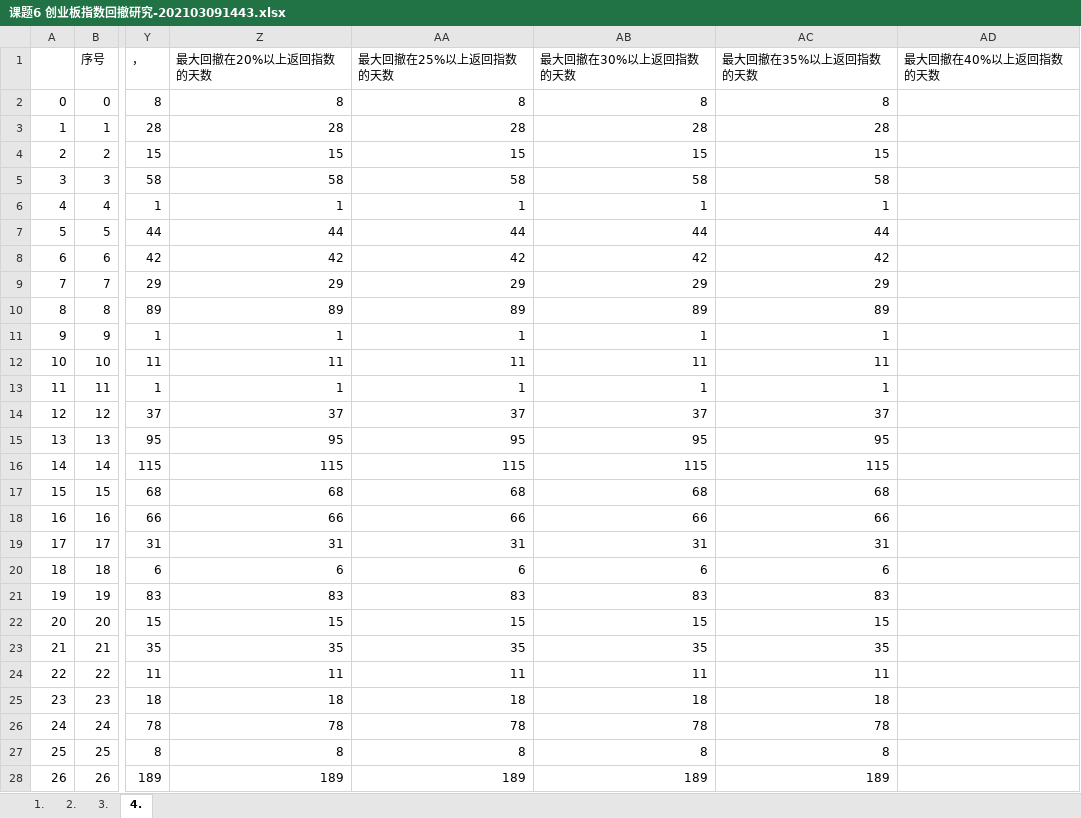
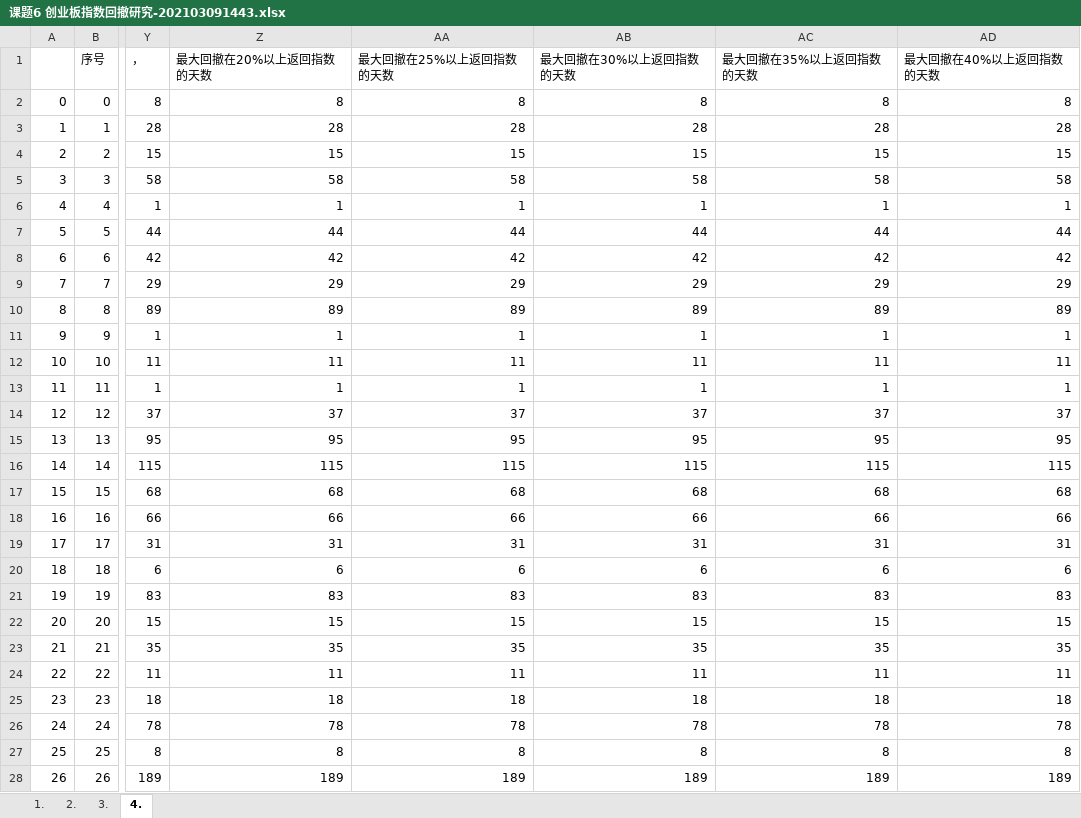
Before and after one commit to JennyCCDD/index_maxdrawdown, an Excel workbook: 课题6 创业板指数回撤研究-202103091443.xlsx, sheet 4., drawn as a sheet; only a part is shown, gaps mark what is left out; values as stored, in another font and other column widths than the file's, no borders; charts and pictures not drawn; the diff covers the shown part only; the diff names each change by its address in the sheet, - before the commit and + after, or states it on an @@ line.

```diff
--- a/课题6 创业板指数回撤研究-202103091443.xlsx (sheet 4.)
+++ b/课题6 创业板指数回撤研究-202103091443.xlsx (sheet 4.)
-AD2 (最大回撤在40%以上返回指数的天数): (empty)
+AD2 (最大回撤在40%以上返回指数的天数): 8
-AD3 (最大回撤在40%以上返回指数的天数): (empty)
+AD3 (最大回撤在40%以上返回指数的天数): 28
-AD4 (最大回撤在40%以上返回指数的天数): (empty)
+AD4 (最大回撤在40%以上返回指数的天数): 15
-AD5 (最大回撤在40%以上返回指数的天数): (empty)
+AD5 (最大回撤在40%以上返回指数的天数): 58
-AD6 (最大回撤在40%以上返回指数的天数): (empty)
+AD6 (最大回撤在40%以上返回指数的天数): 1
-AD7 (最大回撤在40%以上返回指数的天数): (empty)
+AD7 (最大回撤在40%以上返回指数的天数): 44
-AD8 (最大回撤在40%以上返回指数的天数): (empty)
+AD8 (最大回撤在40%以上返回指数的天数): 42
-AD9 (最大回撤在40%以上返回指数的天数): (empty)
+AD9 (最大回撤在40%以上返回指数的天数): 29
-AD10 (最大回撤在40%以上返回指数的天数): (empty)
+AD10 (最大回撤在40%以上返回指数的天数): 89
-AD11 (最大回撤在40%以上返回指数的天数): (empty)
+AD11 (最大回撤在40%以上返回指数的天数): 1
-AD12 (最大回撤在40%以上返回指数的天数): (empty)
+AD12 (最大回撤在40%以上返回指数的天数): 11
-AD13 (最大回撤在40%以上返回指数的天数): (empty)
+AD13 (最大回撤在40%以上返回指数的天数): 1
-AD14 (最大回撤在40%以上返回指数的天数): (empty)
+AD14 (最大回撤在40%以上返回指数的天数): 37
-AD15 (最大回撤在40%以上返回指数的天数): (empty)
+AD15 (最大回撤在40%以上返回指数的天数): 95
-AD16 (最大回撤在40%以上返回指数的天数): (empty)
+AD16 (最大回撤在40%以上返回指数的天数): 115
-AD17 (最大回撤在40%以上返回指数的天数): (empty)
+AD17 (最大回撤在40%以上返回指数的天数): 68
-AD18 (最大回撤在40%以上返回指数的天数): (empty)
+AD18 (最大回撤在40%以上返回指数的天数): 66
-AD19 (最大回撤在40%以上返回指数的天数): (empty)
+AD19 (最大回撤在40%以上返回指数的天数): 31
-AD20 (最大回撤在40%以上返回指数的天数): (empty)
+AD20 (最大回撤在40%以上返回指数的天数): 6
-AD21 (最大回撤在40%以上返回指数的天数): (empty)
+AD21 (最大回撤在40%以上返回指数的天数): 83
-AD22 (最大回撤在40%以上返回指数的天数): (empty)
+AD22 (最大回撤在40%以上返回指数的天数): 15
-AD23 (最大回撤在40%以上返回指数的天数): (empty)
+AD23 (最大回撤在40%以上返回指数的天数): 35
-AD24 (最大回撤在40%以上返回指数的天数): (empty)
+AD24 (最大回撤在40%以上返回指数的天数): 11
-AD25 (最大回撤在40%以上返回指数的天数): (empty)
+AD25 (最大回撤在40%以上返回指数的天数): 18
-AD26 (最大回撤在40%以上返回指数的天数): (empty)
+AD26 (最大回撤在40%以上返回指数的天数): 78
-AD27 (最大回撤在40%以上返回指数的天数): (empty)
+AD27 (最大回撤在40%以上返回指数的天数): 8
-AD28 (最大回撤在40%以上返回指数的天数): (empty)
+AD28 (最大回撤在40%以上返回指数的天数): 189
```
Also changed, not shown: 470 edited cells elsewhere in this sheet, sheet 1., sheet 2., charts or pictures, 1 other file.
